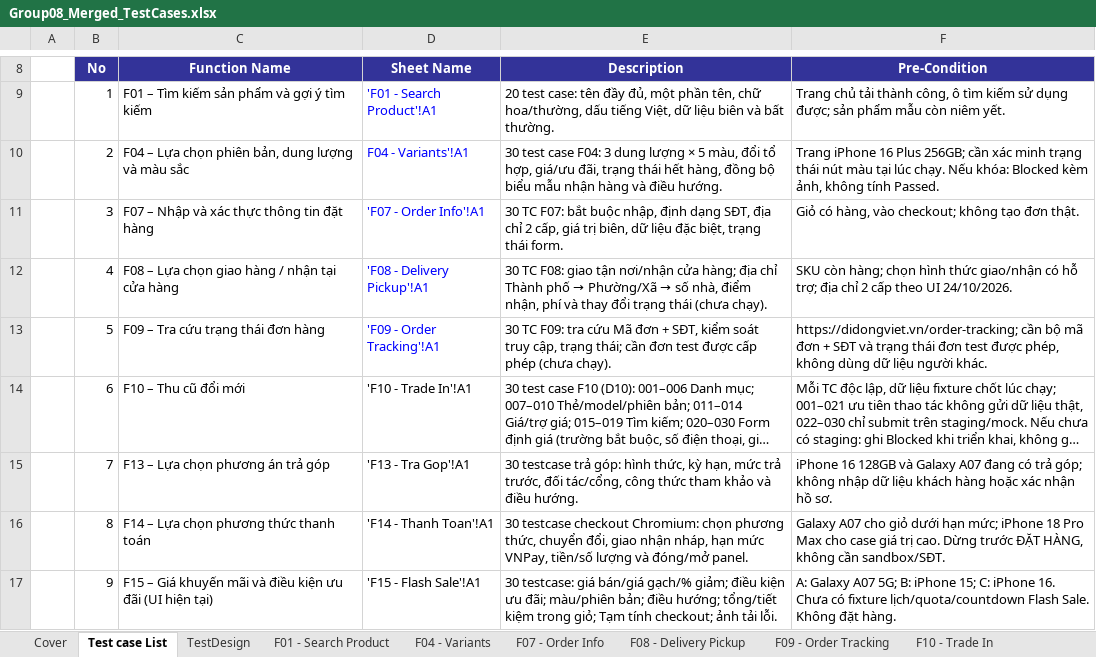
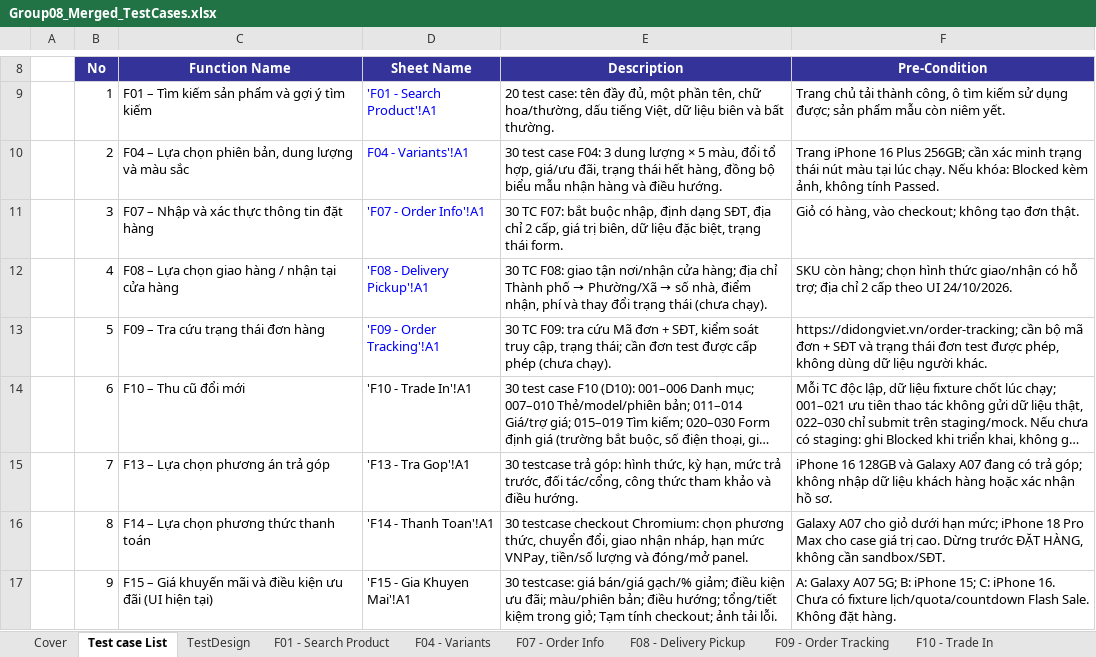
Before and after one commit to HoangDuyTan/Group08-Software-Test, an Excel workbook: docs/merged/Group08_Merged_TestCases.xlsx, sheet Test case List, drawn as a sheet; only a part is shown, gaps mark what is left out; long unchanged cells end in …; values as stored, in another font and other column widths than the file's, no borders; the diff names each change by its address in the sheet, - before the commit and + after, or states it on an @@ line.

Commit message:
fix(23130318): isolate F13 carts and wait for F15 hydration
Create a separate guest cart for each F13 case and wait for React handlers before cookie interactions in F13/F15. Preserve business cases and assertions.

Sync the F15 promotion name and formulas in both workbooks and repair the merged workbook's duplicate sheet ID. Restore the hidden Cover text box so it does not obscure the sheet. Existing execution reports confirm 90 passed, 0 failed, 0 skipped.

```diff
--- a/docs/merged/Group08_Merged_TestCases.xlsx (sheet Test case List)
+++ b/docs/merged/Group08_Merged_TestCases.xlsx (sheet Test case List)
-D17 (Sheet Name): 'F15 - Flash Sale'!A1
+D17 (Sheet Name): 'F15 - Gia Khuyen Mai'!A1
```
Also changed, not shown: sheet TestDesign, sheet F15 - Gia Khuyen Mai, other sheet tabs, formulas that keep their value, charts or pictures, docs/individual/Group08_23130318_TranThiMinhThu.xlsx, 2 other files.
